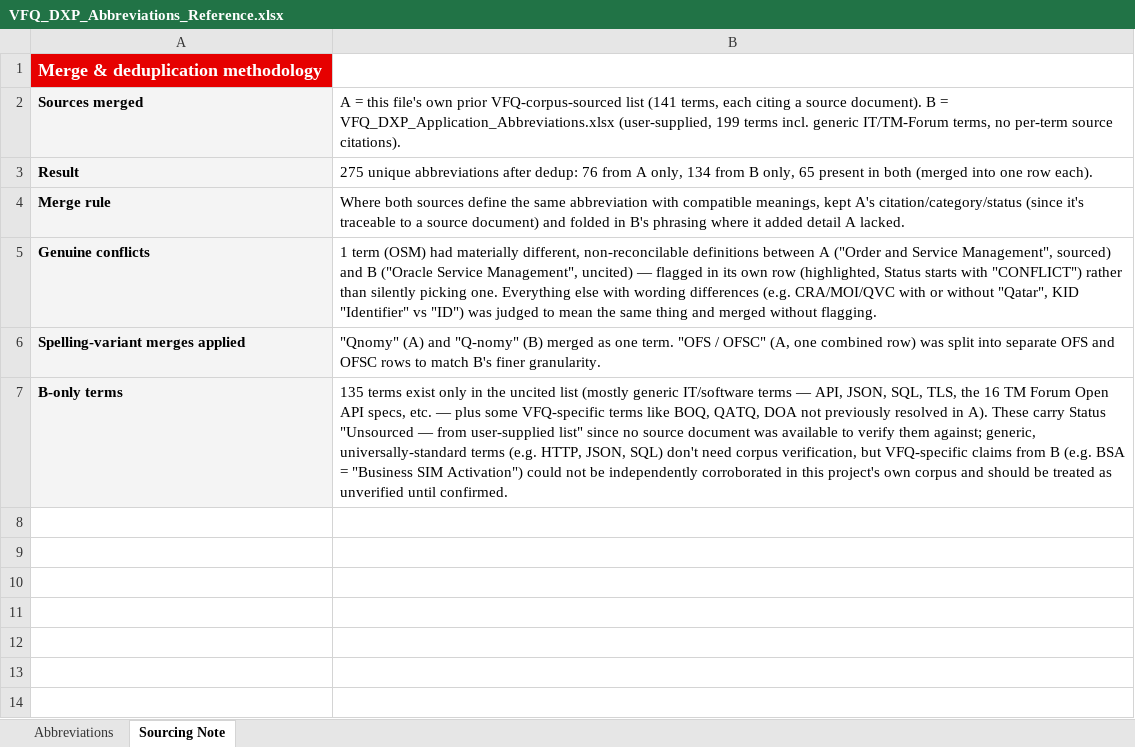
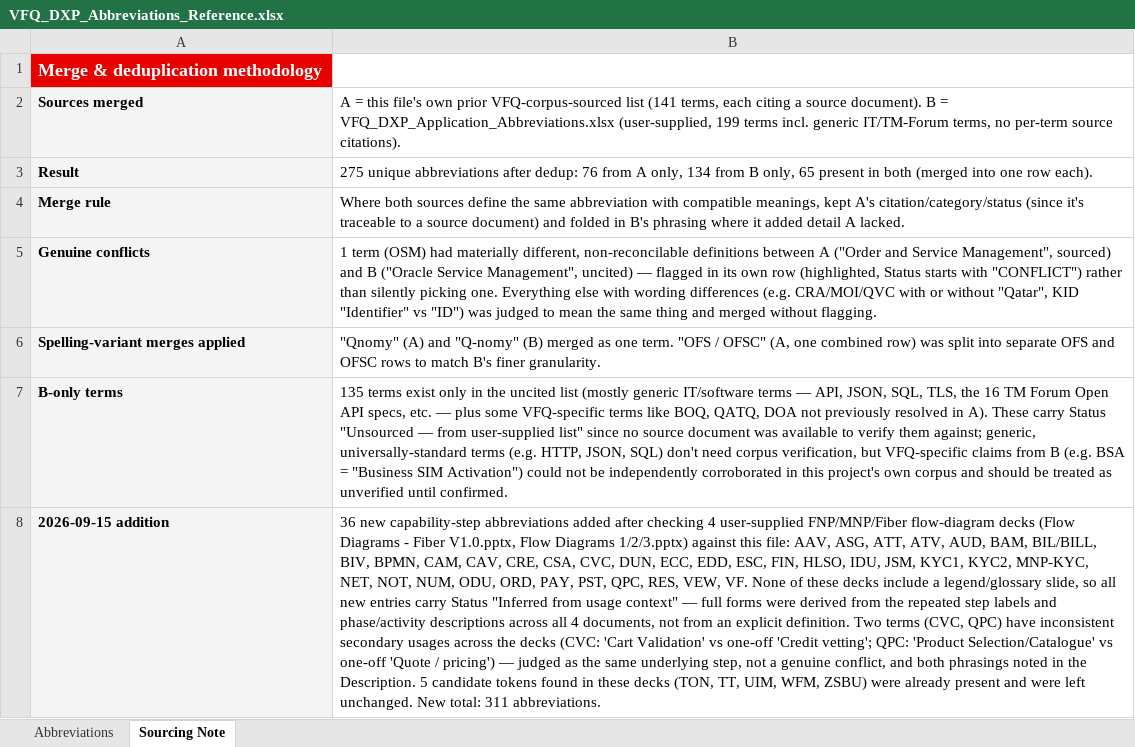
Before and after one commit to parithys/vfq-dxp, an Excel workbook: vfq-dxp-app/reference/VFQ_DXP_Abbreviations_Reference.xlsx, sheet Sourcing Note, drawn as a sheet; values as stored, in another font and other column widths than the file's, no borders; the diff names each change by its address in the sheet, - before the commit and + after, or states it on an @@ line.

```diff
--- a/vfq-dxp-app/reference/VFQ_DXP_Abbreviations_Reference.xlsx (sheet Sourcing Note)
+++ b/vfq-dxp-app/reference/VFQ_DXP_Abbreviations_Reference.xlsx (sheet Sourcing Note)
+row 8: 2026-09-15 addition | 36 new capability-step abbreviations added after checking 4 user-supplied FNP/MNP/Fiber flow-diagram decks (Flow Diagrams - Fiber V1.0.pptx, Flow Diagrams 1/2/3.pptx) against this file: AAV, ASG, ATT, ATV, AUD, BAM, BIL/BILL, BIV, BPMN, CAM, CAV, CRE, CSA, CVC, DUN, ECC, EDD, ESC, FIN, HLSO, IDU, JSM, KYC1, KYC2, MNP-KYC, NET, NOT, NUM, ODU, ORD, PAY, PST, QPC, RES, VEW, VF. None of these decks include a legend/glossary slide, so all new entries carry Status "Inferred from usage context" — full forms were derived from the repeated step labels and phase/activity descriptions across all 4 documents, not from an explicit definition. Two terms (CVC, QPC) have inconsistent secondary usages across the decks (CVC: 'Cart Validation' vs one-off 'Credit vetting'; QPC: 'Product Selection/Catalogue' vs one-off 'Quote / pricing') — judged as the same underlying step, not a genuine conflict, and both phrasings noted in the Description. 5 candidate tokens found in these decks (TON, TT, UIM, WFM, ZSBU) were already present and were left unchanged. New total: 311 abbreviations.
```
Also changed, not shown: sheet Abbreviations.
